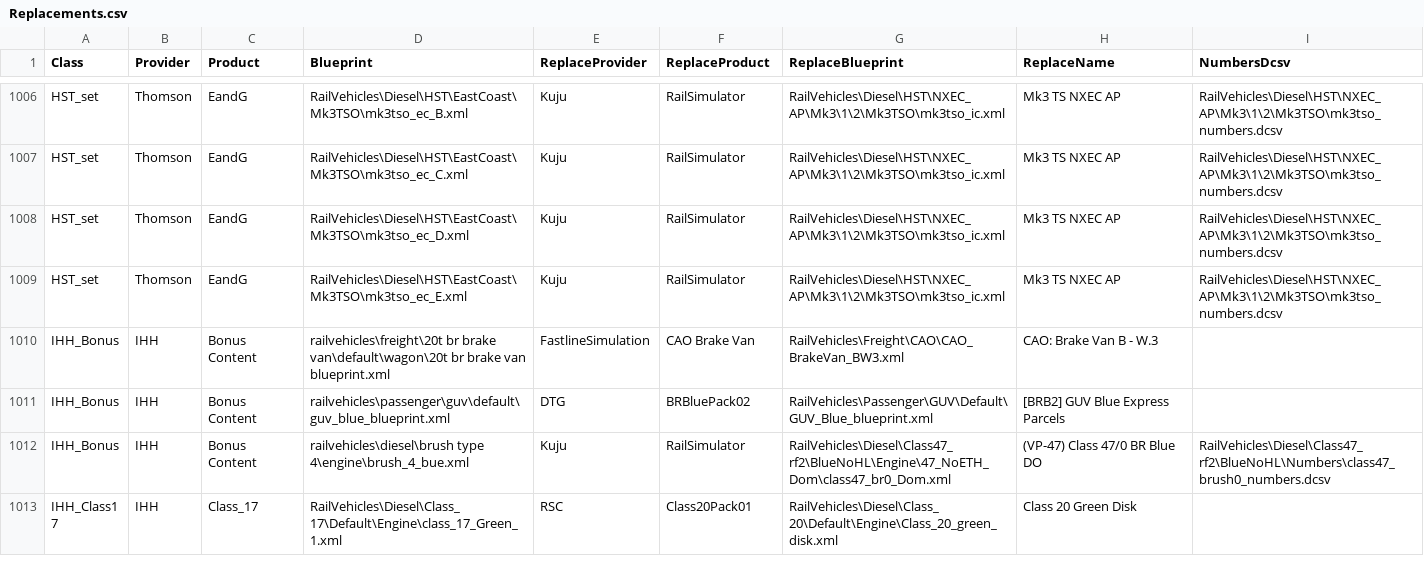
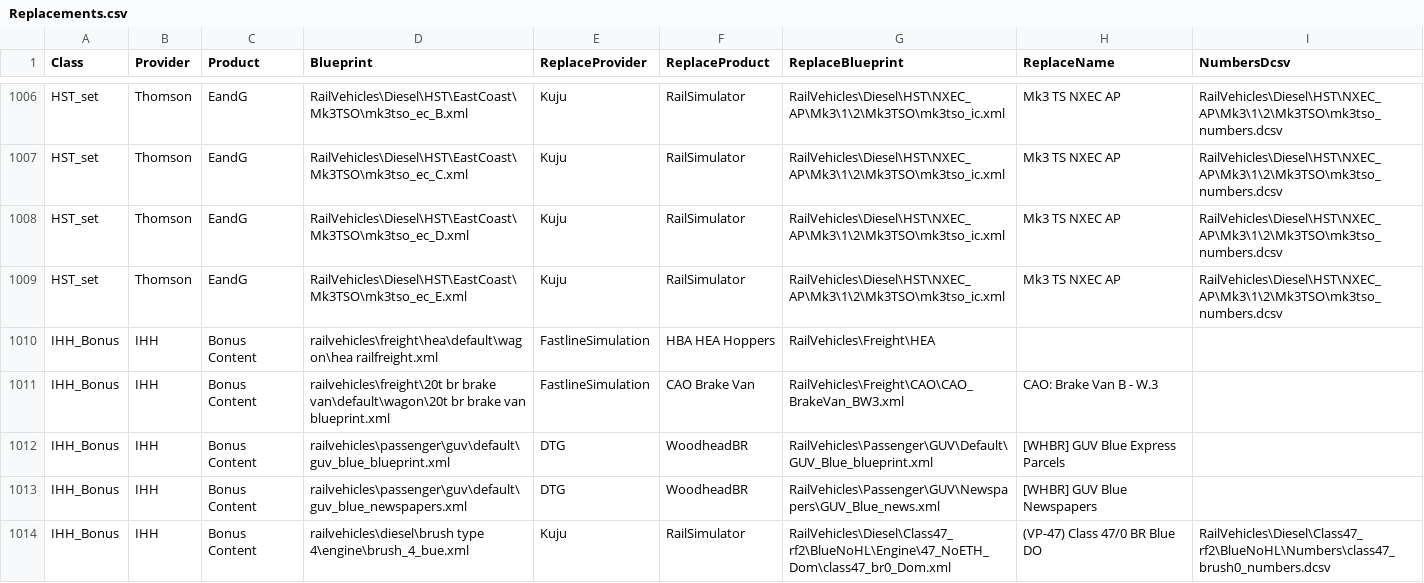
Before and after one commit to jrmckenzie/RSSwapTool, a CSV file: tables/Replacements.csv, drawn as a sheet; only a part is shown, gaps mark what is left out; the shorter side is filled out with more unchanged rows; the diff covers the shown part only.

```diff
--- a/tables/Replacements.csv
+++ b/tables/Replacements.csv
@@ -1009,4 +1009,6 @@ HST_set,Thomson,EandG,RailVehicles\Diesel\HST\EastCoast\Mk3TSO\mk3tso_ec_D.xml,K
 HST_set,Thomson,EandG,RailVehicles\Diesel\HST\EastCoast\Mk3TSO\mk3tso_ec_E.xml,Kuju,RailSimulator,RailVehicles\Diesel\HST\NXEC_AP\Mk3\1\2\Mk3TSO\mk3tso_ic.xml,Mk3 TS NXEC AP,RailVehicles\Diesel\HST\NXEC_AP\Mk3\1\2\Mk3TSO\mk3tso_numbers.dcsv
+IHH_Bonus,IHH,Bonus Content,railvehicles\freight\hea\default\wagon\hea railfreight.xml,FastlineSimulation,HBA HEA Hoppers,RailVehicles\Freight\HEA,,
 IHH_Bonus,IHH,Bonus Content,railvehicles\freight\20t br brake van\default\wagon\20t br brake van blueprint.xml,FastlineSimulation,CAO Brake Van,RailVehicles\Freight\CAO\CAO_BrakeVan_BW3.xml,CAO: Brake Van B - W.3,
-IHH_Bonus,IHH,Bonus Content,railvehicles\passenger\guv\default\guv_blue_blueprint.xml,DTG,BRBluePack02,RailVehicles\Passenger\GUV\Default\GUV_Blue_blueprint.xml,[BRB2] GUV Blue Express Parcels,
+IHH_Bonus,IHH,Bonus Content,railvehicles\passenger\guv\default\guv_blue_blueprint.xml,DTG,WoodheadBR,RailVehicles\Passenger\GUV\Default\GUV_Blue_blueprint.xml,[WHBR] GUV Blue Express Parcels,
+IHH_Bonus,IHH,Bonus Content,railvehicles\passenger\guv\default\guv_blue_newspapers.xml,DTG,WoodheadBR,RailVehicles\Passenger\GUV\Newspapers\GUV_Blue_news.xml,[WHBR] GUV Blue Newspapers,
 IHH_Bonus,IHH,Bonus Content,railvehicles\diesel\brush type 4\engine\brush_4_bue.xml,Kuju,RailSimulator,RailVehicles\Diesel\Class47_rf2\BlueNoHL\Engine\47_NoETH_Dom\class47_br0_Dom.xml,(VP-47) Class 47/0 BR Blue DO,RailVehicles\Diesel\Class47_rf2\BlueNoHL\Numbers\class47_brush0_numbers.dcsv
```
Also changed, not shown: 2 added rows and 2 edited cells elsewhere in this file, tables/User.csv, 1 other file.
